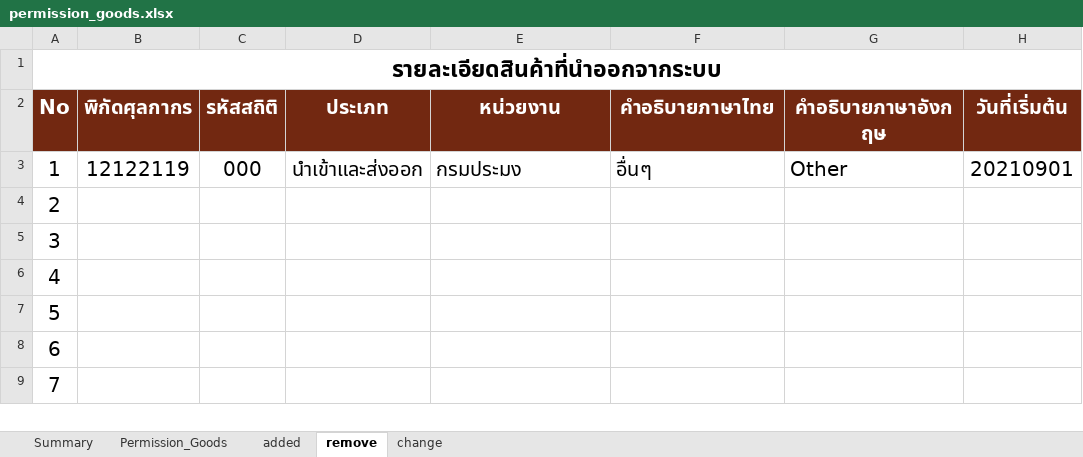
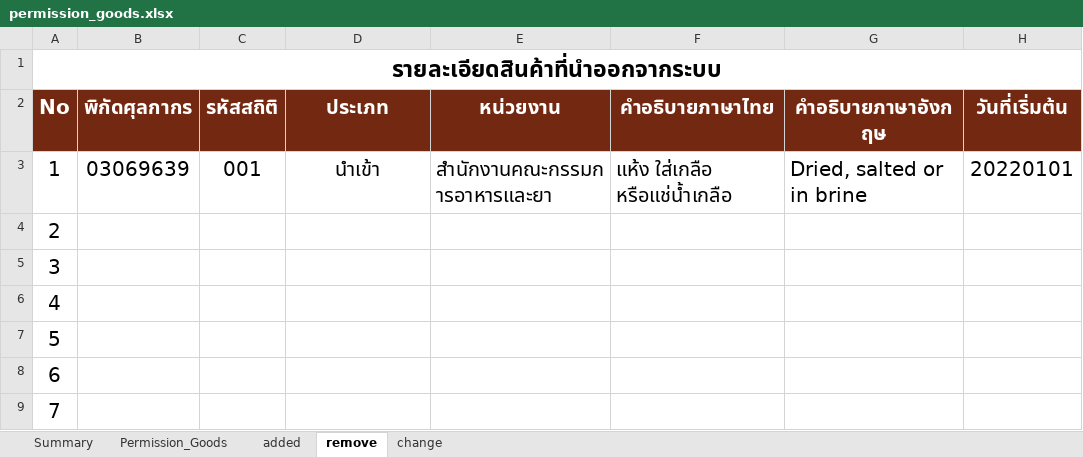
Before and after one commit to ecs-support/contents, an Excel workbook: reference/static/files/permission_goods.xlsx, sheet remove, drawn as a sheet; only a part is shown; values as stored, in another font and other column widths than the file's, no borders; the diff names each change by its address in the sheet, - before the commit and + after, or states it on an @@ line.

```diff
--- a/reference/static/files/permission_goods.xlsx (sheet remove)
+++ b/reference/static/files/permission_goods.xlsx (sheet remove)
-B3 (พิกัดศุลกากร): 12122119
+B3 (พิกัดศุลกากร): 03069639
-C3 (รหัสสถิติ): 000
+C3 (รหัสสถิติ): 001
-D3 (ประเภท): นำเข้าและส่งออก
+D3 (ประเภท): นำเข้า
-E3 (หน่วยงาน): กรมประมง
+E3 (หน่วยงาน): สำนักงานคณะกรรมการอาหารและยา
-F3 (คำอธิบายภาษาไทย): อื่นๆ
+F3 (คำอธิบายภาษาไทย): แห้ง ใส่เกลือ หรือแช่น้ำเกลือ
-G3 (คำอธิบายภาษาอังกฤษ): Other
+G3 (คำอธิบายภาษาอังกฤษ): Dried, salted or in brine
-H3 (วันที่เริ่มต้น): 20210901
+H3 (วันที่เริ่มต้น): 20220101
```
Also changed, not shown: sheet Permission_Goods, sheet added, sheet Summary, charts or pictures, 2 other files.
